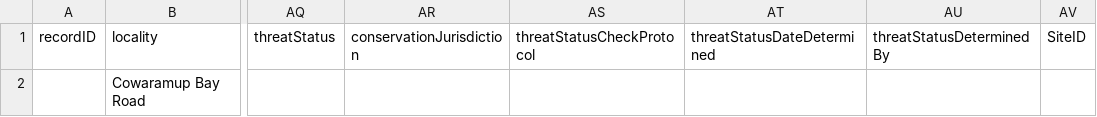
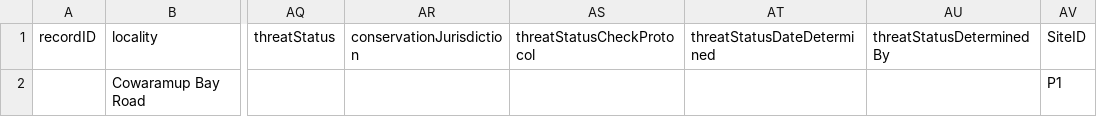
Before and after one commit to gaiaresources/abis-mapping, a CSV file: abis_mapping/templates/survey_occurrence_data/examples/organism_qty.csv, drawn as a sheet; only a part is shown, gaps mark what is left out; the diff names each change by its address in the sheet, - before the commit and + after, or states it on an @@ line.

Commit message:
added site id as a rdfs comment for survey_occurrences template mapping

```diff
--- a/abis_mapping/templates/survey_occurrence_data/examples/organism_qty.csv
+++ b/abis_mapping/templates/survey_occurrence_data/examples/organism_qty.csv
-AV2 (SiteID): (empty)
+AV2 (SiteID): P1
```
Also changed, not shown: 2 other files.
